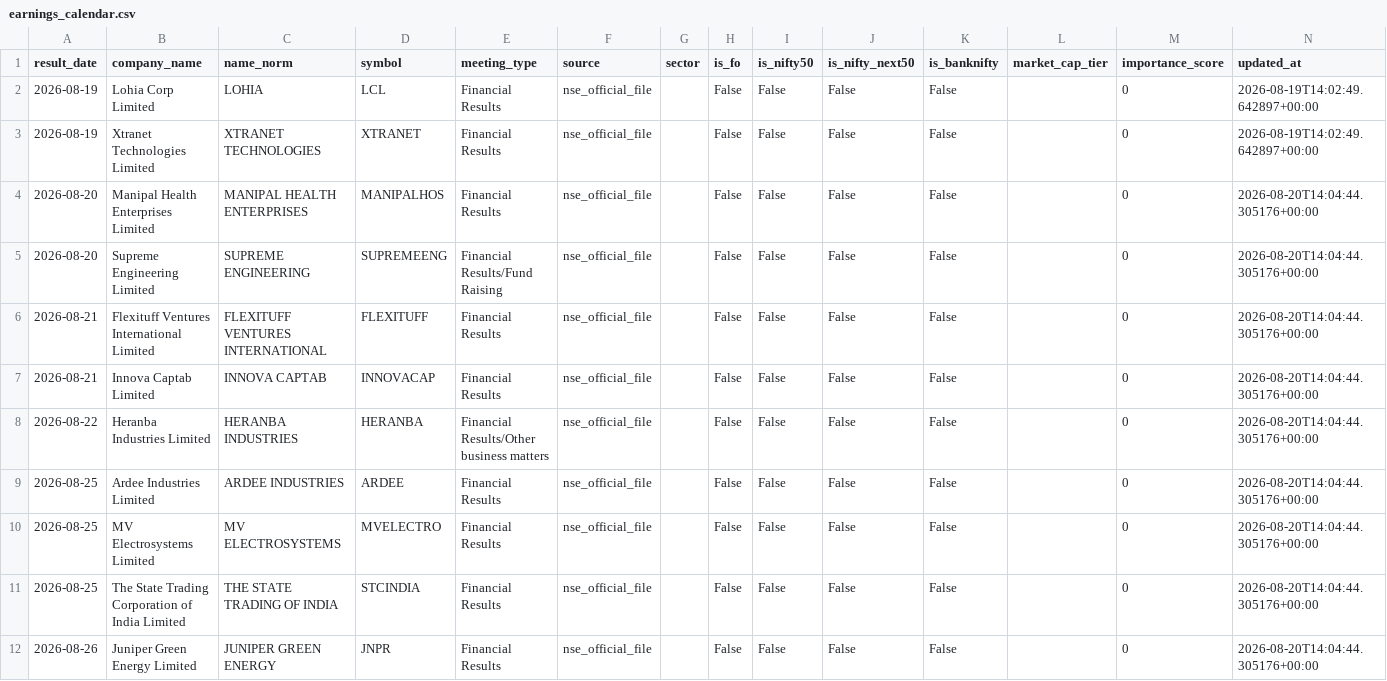
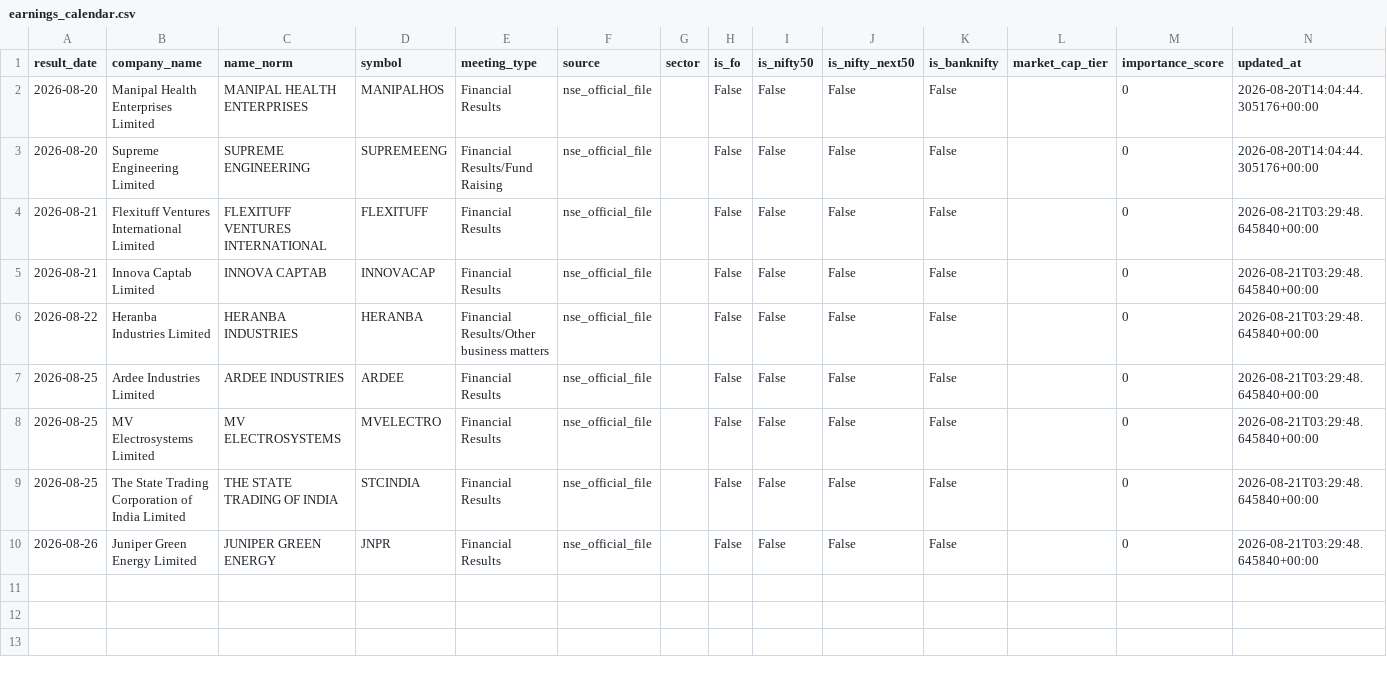
Before and after one commit to atharvagrawal28/fo_platform, a CSV file: data/earnings_calendar.csv, drawn as a sheet.

```diff
--- a/data/earnings_calendar.csv
+++ b/data/earnings_calendar.csv
@@ -1,12 +1,10 @@
 result_date,company_name,name_norm,symbol,meeting_type,source,sector,is_fo,is_nifty50,is_nifty_next50,is_banknifty,market_cap_tier,importance_score,updated_at
-2026-08-19,Lohia Corp Limited,LOHIA,LCL,Financial Results,nse_official_file,,False,False,False,False,,0,2026-08-19T14:02:49.642897+00:00
-2026-08-19,Xtranet Technologies Limited,XTRANET TECHNOLOGIES,XTRANET,Financial Results,nse_official_file,,False,False,False,False,,0,2026-08-19T14:02:49.642897+00:00
 2026-08-20,Manipal Health Enterprises Limited,MANIPAL HEALTH ENTERPRISES,MANIPALHOS,Financial Results,nse_official_file,,False,False,False,False,,0,2026-08-20T14:04:44.305176+00:00
 2026-08-20,Supreme Engineering Limited,SUPREME ENGINEERING,SUPREMEENG,Financial Results/Fund Raising,nse_official_file,,False,False,False,False,,0,2026-08-20T14:04:44.305176+00:00
-2026-08-21,Flexituff Ventures International Limited,FLEXITUFF VENTURES INTERNATIONAL,FLEXITUFF,Financial Results,nse_official_file,,False,False,False,False,,0,2026-08-20T14:04:44.305176+00:00
-2026-08-21,Innova Captab Limited,INNOVA CAPTAB,INNOVACAP,Financial Results,nse_official_file,,False,False,False,False,,0,2026-08-20T14:04:44.305176+00:00
-2026-08-22,Heranba Industries Limited,HERANBA INDUSTRIES,HERANBA,Financial Results/Other business matters,nse_official_file,,False,False,False,False,,0,2026-08-20T14:04:44.305176+00:00
-2026-08-25,Ardee Industries Limited,ARDEE INDUSTRIES,ARDEE,Financial Results,nse_official_file,,False,False,False,False,,0,2026-08-20T14:04:44.305176+00:00
-2026-08-25,MV Electrosystems Limited,MV ELECTROSYSTEMS,MVELECTRO,Financial Results,nse_official_file,,False,False,False,False,,0,2026-08-20T14:04:44.305176+00:00
-2026-08-25,The State Trading Corporation of India Limited,THE STATE TRADING OF INDIA,STCINDIA,Financial Results,nse_official_file,,False,False,False,False,,0,2026-08-20T14:04:44.305176+00:00
-2026-08-26,Juniper Green Energy Limited,JUNIPER GREEN ENERGY,JNPR,Financial Results,nse_official_file,,False,False,False,False,,0,2026-08-20T14:04:44.305176+00:00
+2026-08-21,Flexituff Ventures International Limited,FLEXITUFF VENTURES INTERNATIONAL,FLEXITUFF,Financial Results,nse_official_file,,False,False,False,False,,0,2026-08-21T03:29:48.645840+00:00
+2026-08-21,Innova Captab Limited,INNOVA CAPTAB,INNOVACAP,Financial Results,nse_official_file,,False,False,False,False,,0,2026-08-21T03:29:48.645840+00:00
+2026-08-22,Heranba Industries Limited,HERANBA INDUSTRIES,HERANBA,Financial Results/Other business matters,nse_official_file,,False,False,False,False,,0,2026-08-21T03:29:48.645840+00:00
+2026-08-25,Ardee Industries Limited,ARDEE INDUSTRIES,ARDEE,Financial Results,nse_official_file,,False,False,False,False,,0,2026-08-21T03:29:48.645840+00:00
+2026-08-25,MV Electrosystems Limited,MV ELECTROSYSTEMS,MVELECTRO,Financial Results,nse_official_file,,False,False,False,False,,0,2026-08-21T03:29:48.645840+00:00
+2026-08-25,The State Trading Corporation of India Limited,THE STATE TRADING OF INDIA,STCINDIA,Financial Results,nse_official_file,,False,False,False,False,,0,2026-08-21T03:29:48.645840+00:00
+2026-08-26,Juniper Green Energy Limited,JUNIPER GREEN ENERGY,JNPR,Financial Results,nse_official_file,,False,False,False,False,,0,2026-08-21T03:29:48.645840+00:00
```
Also changed, not shown: 1 other file.
